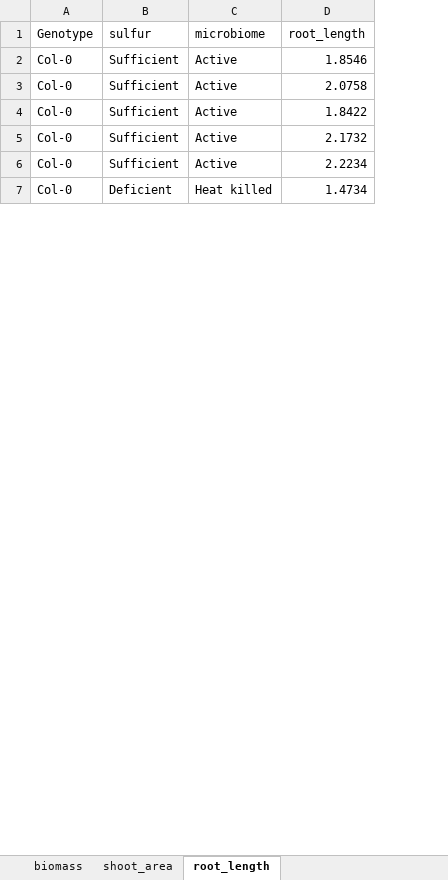
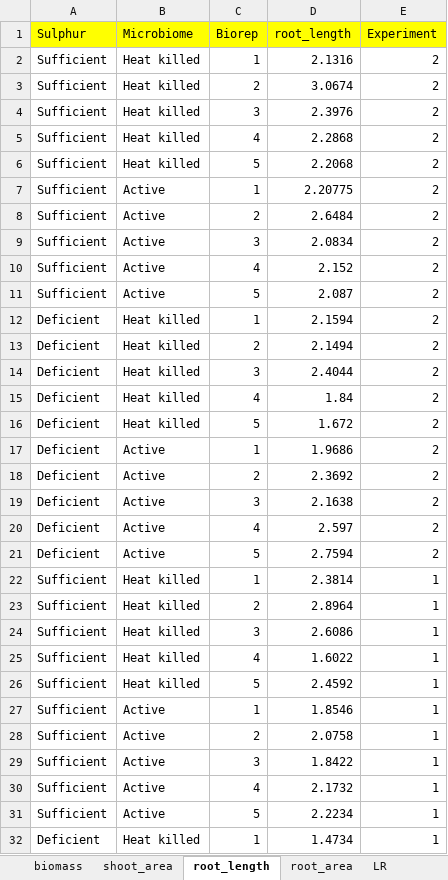
Before and after one commit to arijitnus/Nutrition_axis, an Excel workbook: SynCom/effsize_input_SPAF18.xlsx, sheet root_length, drawn as a sheet; only a part is shown; values as stored, in another font and other column widths than the file's, no borders; removed rows and columns are numbered as before the commit, all else as after; the diff names each change by its address in the sheet, - before the commit and + after, or states it on an @@ line.

```diff
--- a/SynCom/effsize_input_SPAF18.xlsx (sheet root_length)
+++ b/SynCom/effsize_input_SPAF18.xlsx (sheet root_length)
+sheet tab: root_area
+sheet tab: LR
-column A (Genotype), rows 2-7: all Col-0
+column C (Biorep), rows 27-32: 1 | 2 | 3 | 4 | 5 | 1
+column E (Experiment), rows 27-32: all 1
-A1: sulfur
+A1: Sulphur
-A1:B1 fill: none
+A1:B1 fill: #FFFF00
-B1: microbiome
+B1: Microbiome
-D1 fill: none
+D1 fill: #FFFF00
+row 2: Sufficient | Heat killed | 1 | 2.1316 | 2
+row 3: Sufficient | Heat killed | 2 | 3.0674 | 2
+row 4: Sufficient | Heat killed | 3 | 2.3976 | 2
+row 5: Sufficient | Heat killed | 4 | 2.2868 | 2
+row 6: Sufficient | Heat killed | 5 | 2.2068 | 2
+row 7: Sufficient | Active | 1 | 2.20775 | 2
+row 8: Sufficient | Active | 2 | 2.6484 | 2
+row 9: Sufficient | Active | 3 | 2.0834 | 2
+row 10: Sufficient | Active | 4 | 2.152 | 2
+row 11: Sufficient | Active | 5 | 2.087 | 2
+row 12: Deficient | Heat killed | 1 | 2.1594 | 2
+row 13: Deficient | Heat killed | 2 | 2.1494 | 2
+row 14: Deficient | Heat killed | 3 | 2.4044 | 2
+row 15: Deficient | Heat killed | 4 | 1.84 | 2
+row 16: Deficient | Heat killed | 5 | 1.672 | 2
+row 17: Deficient | Active | 1 | 1.9686 | 2
+row 18: Deficient | Active | 2 | 2.3692 | 2
+row 19: Deficient | Active | 3 | 2.1638 | 2
+row 20: Deficient | Active | 4 | 2.597 | 2
+row 21: Deficient | Active | 5 | 2.7594 | 2
@@ row 17 moved to row 22: Sufficient @@
@@ row 18 moved to row 23: Sufficient @@
@@ row 19 moved to row 24: Sufficient @@
@@ row 20 moved to row 25: Sufficient @@
@@ row 21 moved to row 26: Sufficient @@
```
Also changed, not shown: sheet biomass, sheet shoot_area.
